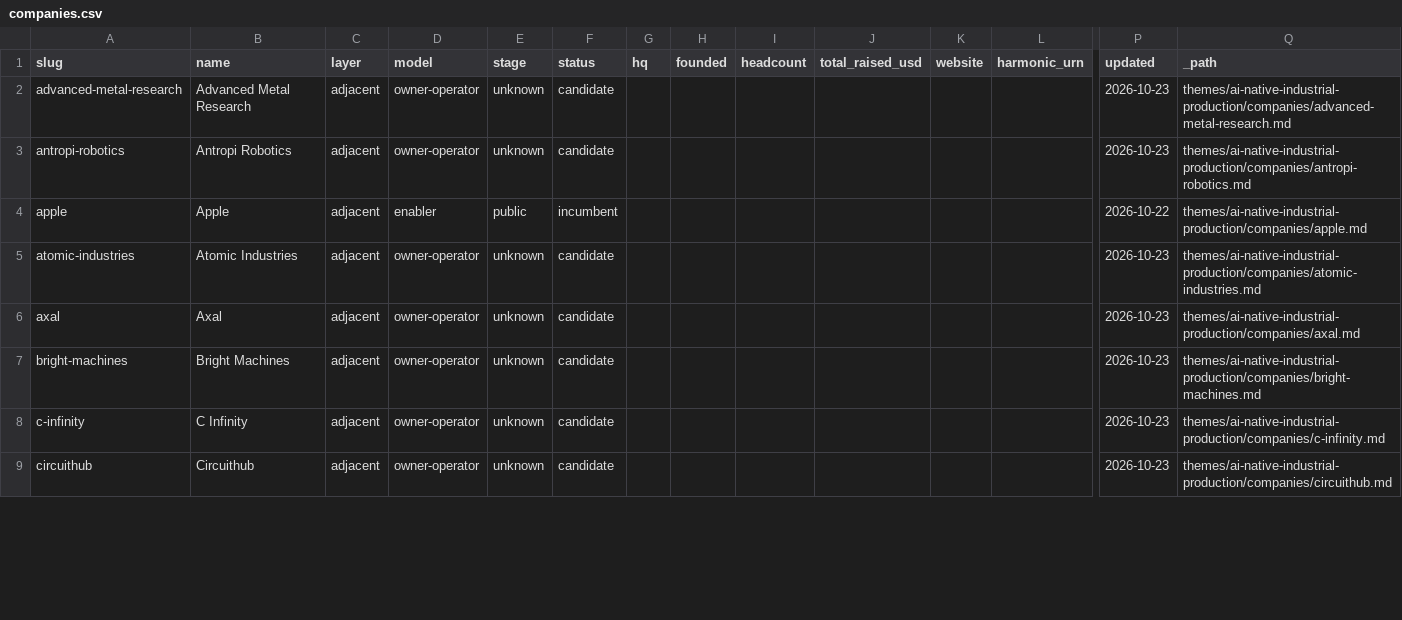
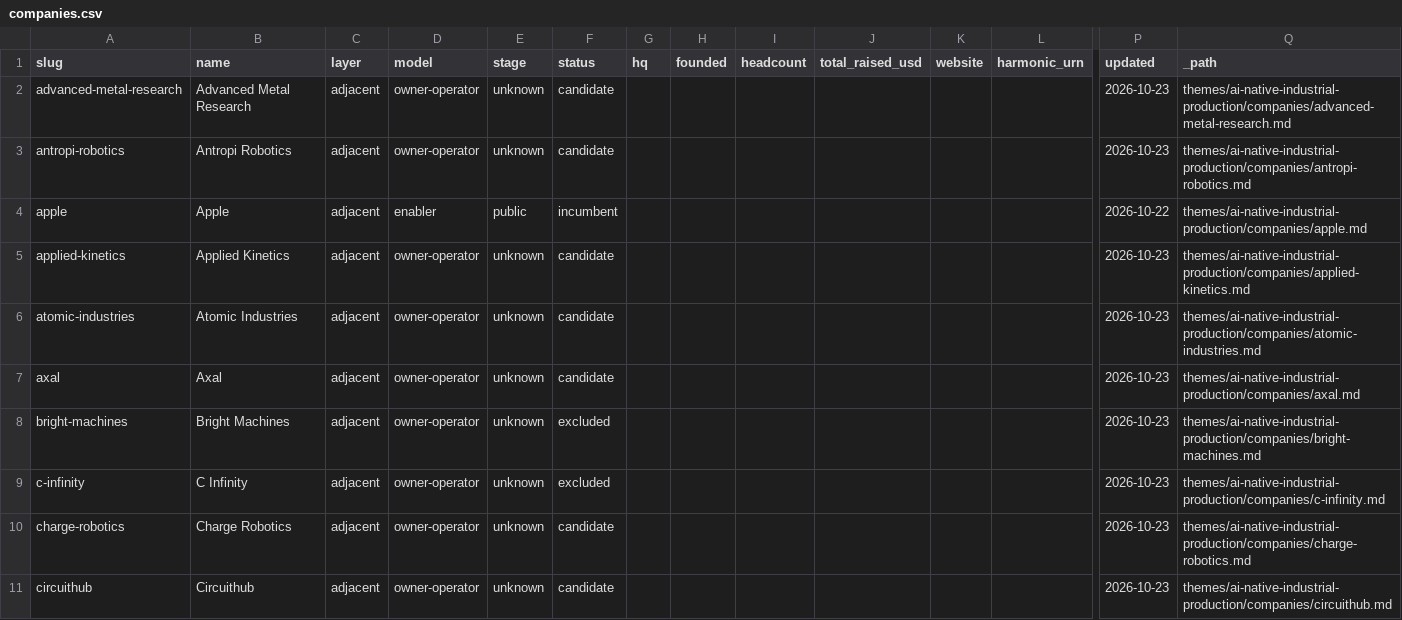
Before and after one commit to lillycordover14/spc-research, a CSV file: themes/ai-native-industrial-production/index/companies.csv, drawn as a sheet; only a part is shown, gaps mark what is left out; addresses are those after the commit; rows hold the shown columns only; the diff covers the shown part only; the diff names each change by its address in the sheet, - before the commit and + after, or states it on an @@ line.

Commit message:
Prune non-passing companies (Lilly inclusion test); add 8 new A/B passes with sources

```diff
--- a/themes/ai-native-industrial-production/index/companies.csv
+++ b/themes/ai-native-industrial-production/index/companies.csv
+row 5: applied-kinetics | Applied Kinetics | adjacent | owner-operator | unknown | candidate |  |  |  |  |  |  | 2026-10-23 | themes/ai-native-industrial-production/companies/applied-kinetics.md
-F8:F9 (status): candidate
+F8:F9 (status): excluded
+row 10: charge-robotics | Charge Robotics | adjacent | owner-operator | unknown | candidate |  |  |  |  |  |  | 2026-10-23 | themes/ai-native-industrial-production/companies/charge-robotics.md
```
Also changed, not shown: 6 added rows and 16 edited cells elsewhere in this file, 43 other files.
